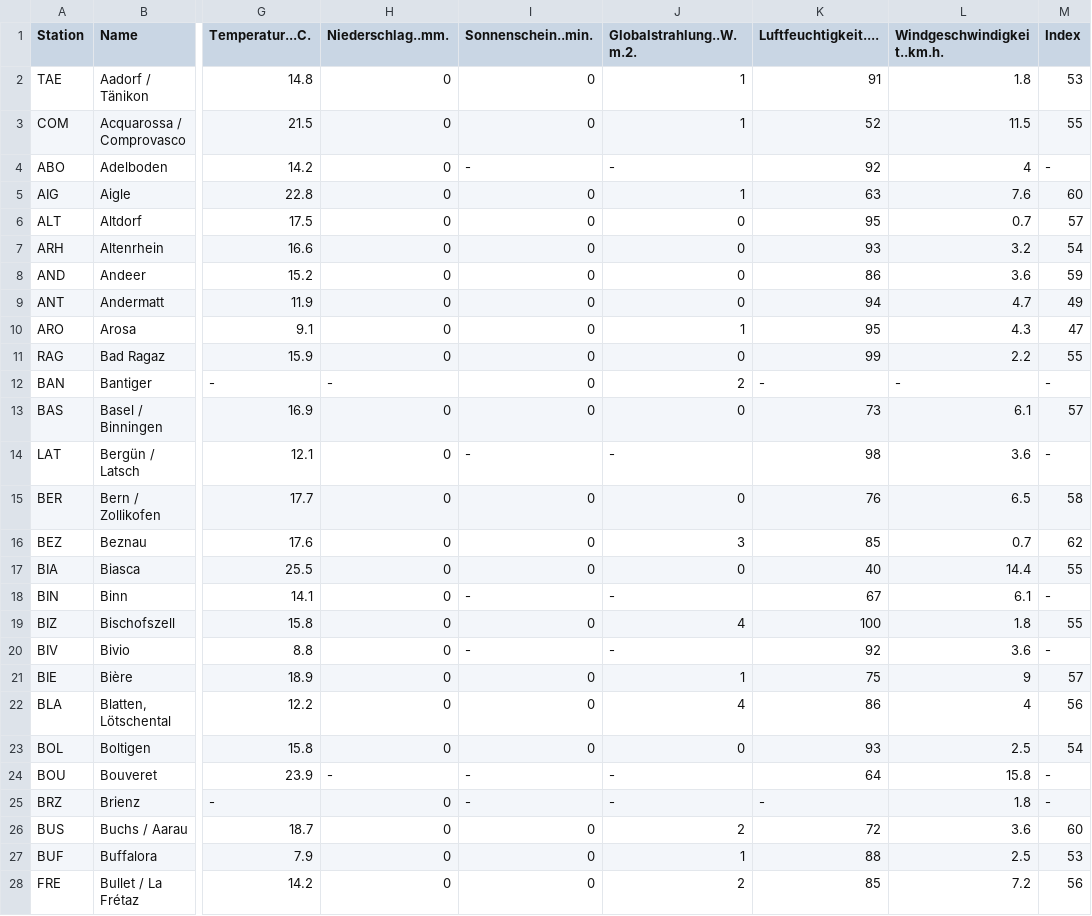
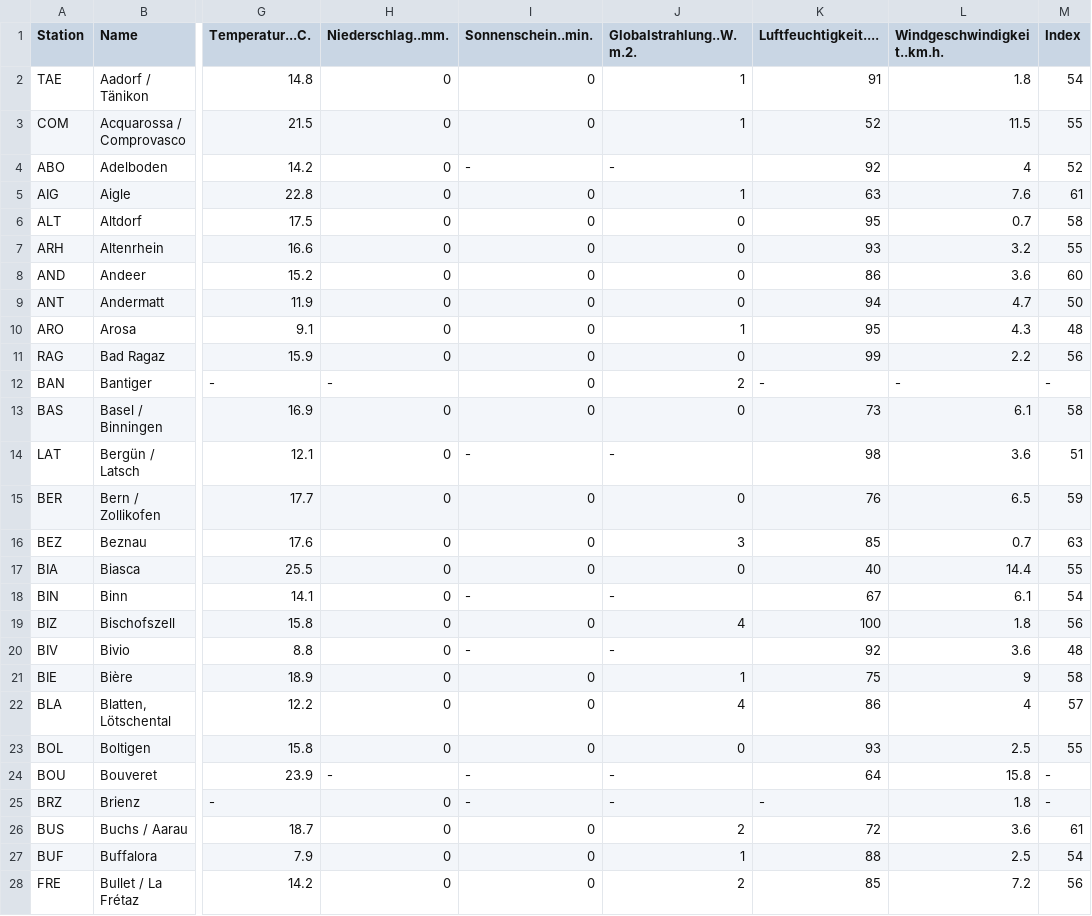
Before and after one commit to codicolus/OpenData_automatization, a CSV file: data/badeindex.csv, drawn as a sheet; only a part is shown, gaps mark what is left out; the diff covers the shown part only; the diff names each change by its address in the sheet, - before the commit and + after, or states it on an @@ line.

```diff
--- a/data/badeindex.csv
+++ b/data/badeindex.csv
-M2 (Index): 53
+M2 (Index): 54
-M4 (Index): -
+M4 (Index): 52
-M5 (Index): 60
+M5 (Index): 61
-M6 (Index): 57
+M6 (Index): 58
-M7 (Index): 54
+M7 (Index): 55
-M8 (Index): 59
+M8 (Index): 60
-M9 (Index): 49
+M9 (Index): 50
-M10 (Index): 47
+M10 (Index): 48
-M11 (Index): 55
+M11 (Index): 56
-M13 (Index): 57
+M13 (Index): 58
-M14 (Index): -
+M14 (Index): 51
-M15 (Index): 58
+M15 (Index): 59
-M16 (Index): 62
+M16 (Index): 63
-M18 (Index): -
+M18 (Index): 54
-M19 (Index): 55
+M19 (Index): 56
-M20 (Index): -
+M20 (Index): 48
-M21 (Index): 57
+M21 (Index): 58
-M22 (Index): 56
+M22 (Index): 57
-M23 (Index): 54
+M23 (Index): 55
-M26 (Index): 60
+M26 (Index): 61
-M27 (Index): 53
+M27 (Index): 54
```
Also changed, not shown: 101 edited cells elsewhere in this file, 1 other file.
